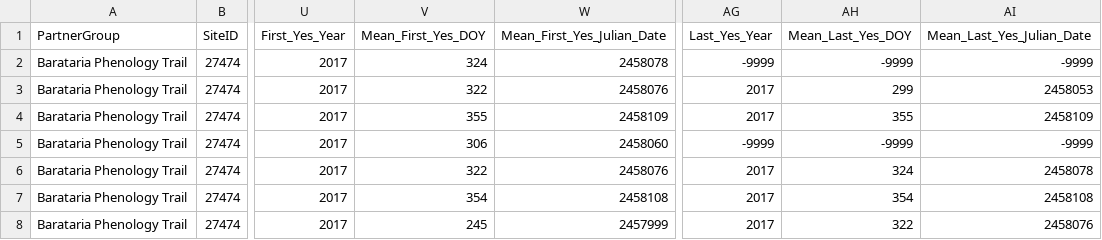
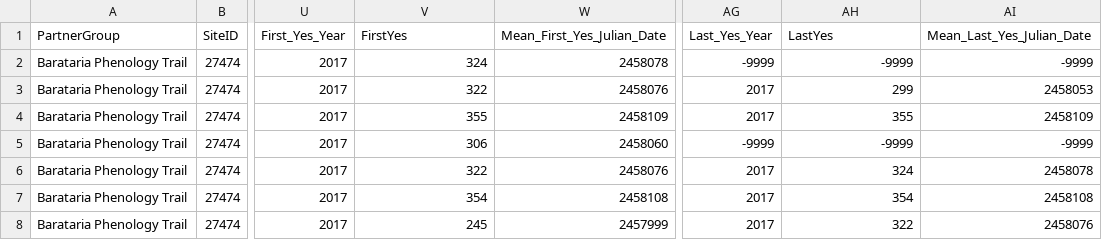
Before and after one commit to priya0318/PartsPerMillion, a CSV file: DataCleaningDocumentation/site_phenometrics_data - Updated.csv, drawn as a sheet; only a part is shown, gaps mark what is left out; the diff names each change by its address in the sheet, - before the commit and + after, or states it on an @@ line.

Commit message:
Update site_phenometrics_data - Updated.csv

```diff
--- a/DataCleaningDocumentation/site_phenometrics_data - Updated.csv
+++ b/DataCleaningDocumentation/site_phenometrics_data - Updated.csv
-V1: Mean_First_Yes_DOY
+V1: FirstYes
-AH1: Mean_Last_Yes_DOY
+AH1: LastYes
```
